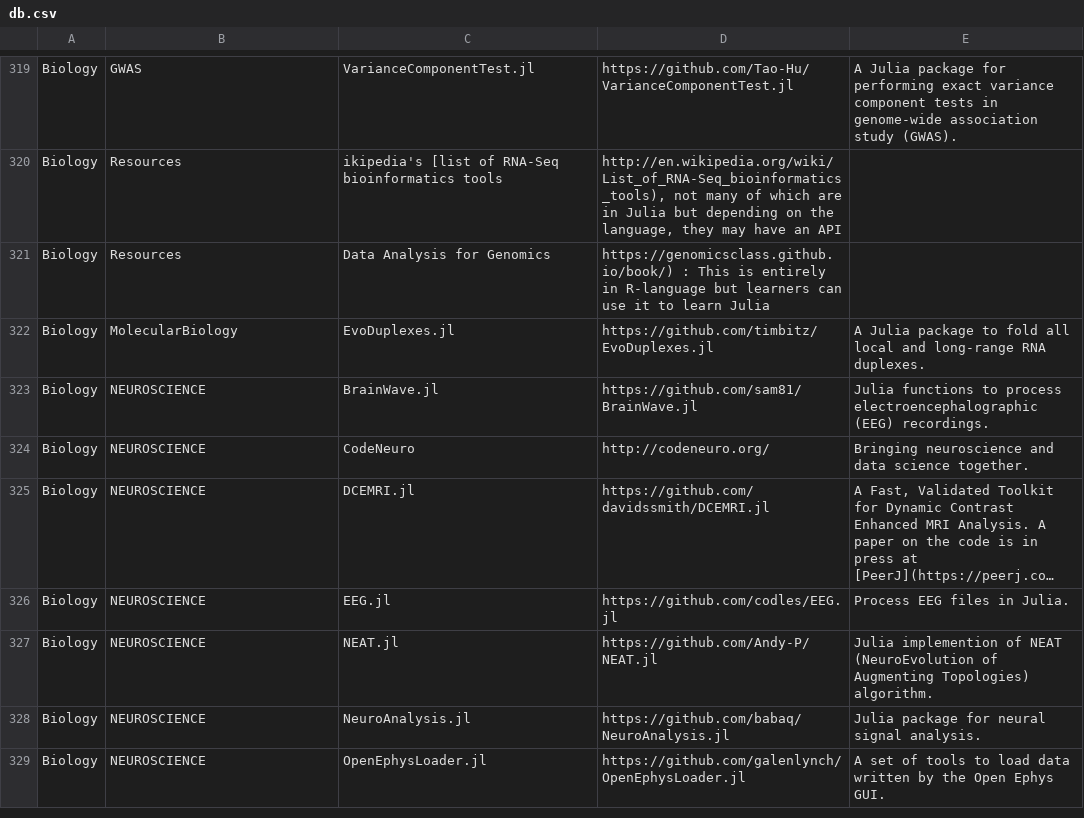
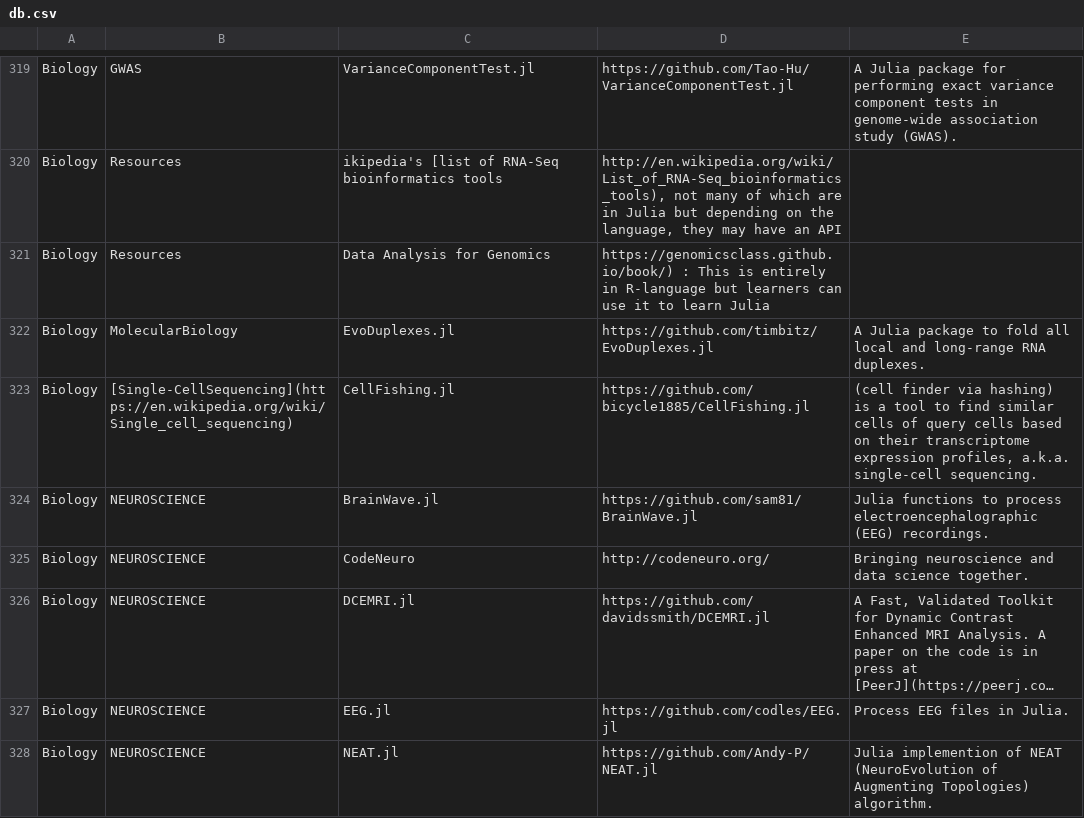
Before and after one commit to svaksha/Julia.jl, a CSV file: db.csv, drawn as a sheet; only a part is shown, gaps mark what is left out; the shorter side is filled out with more unchanged rows; long unchanged cells end in …; the diff covers the shown part only; the diff names each change by its address in the sheet, - before the commit and + after, or states it on an @@ line.

```diff
--- a/db.csv
+++ b/db.csv
+row 323: Biology | [Single-CellSequencing](https://en.wikipedia.org/wiki/Single_cell_sequencing) | CellFishing.jl | https://github.com/bicycle1885/CellFishing.jl | (cell finder via hashing) is a tool to find similar cells of query cells based on their transcriptome expression profiles, a.k.a. single-cell sequencing.
```
Also changed, not shown: 5 added rows elsewhere in this file, 1 other file.
